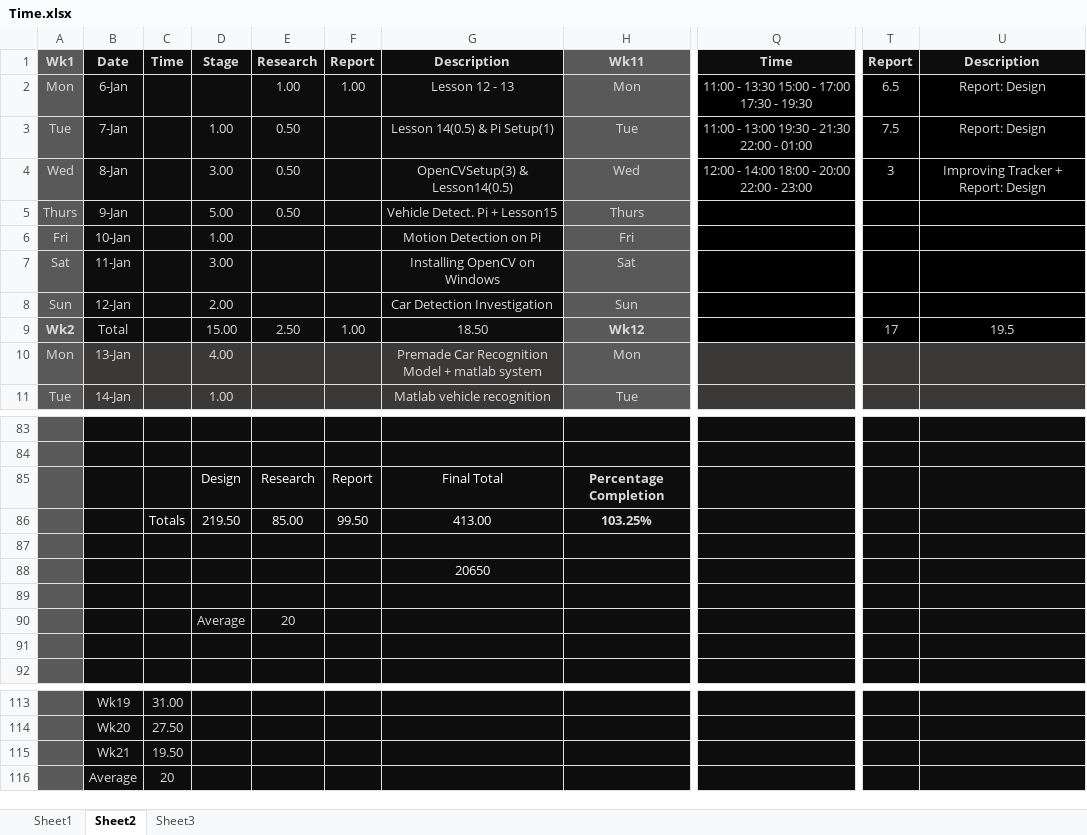
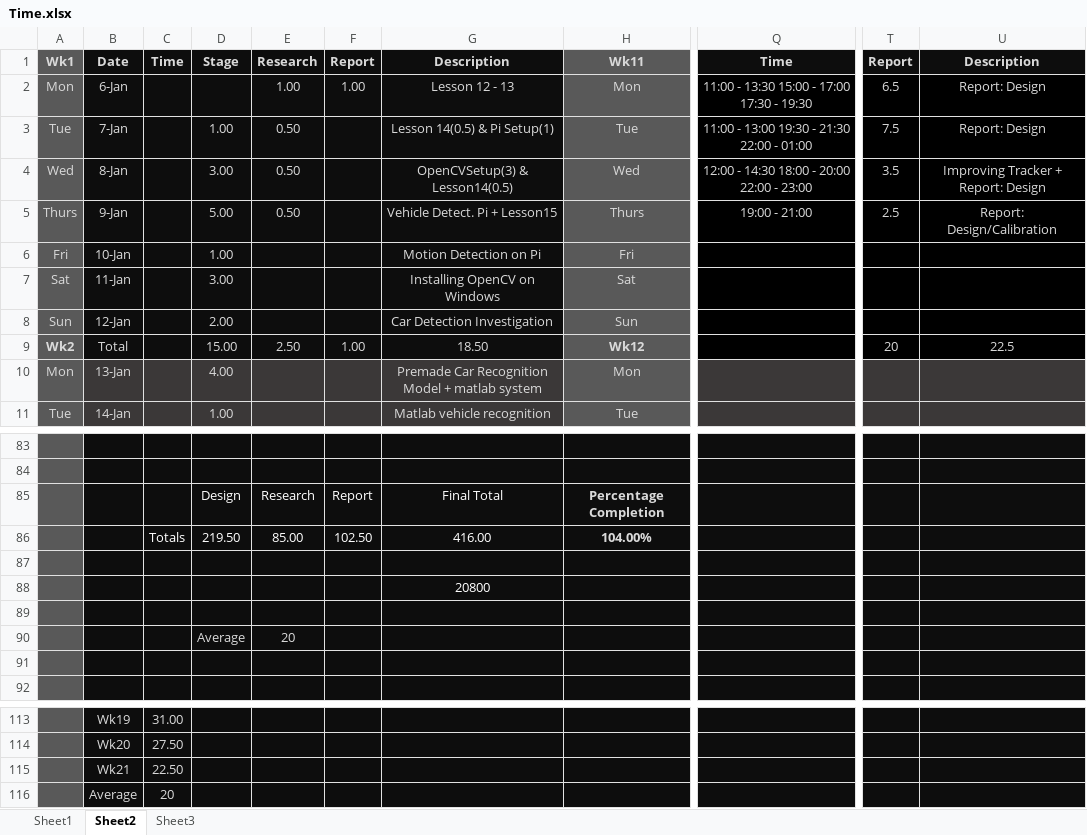
Before and after one commit to xolopx/thesisWindows, an Excel workbook: Time.xlsx, sheet Sheet2, drawn as a sheet; only a part is shown, gaps mark what is left out; values as stored, in another font and other column widths than the file's, no borders; charts and pictures and conditional formats not drawn; the diff names each change by its address in the sheet, - before the commit and + after, or states it on an @@ line.

Commit message:
Added to calibration.
Just need to do:
- contours, tracking and counting.

```diff
--- a/Time.xlsx (sheet Sheet2)
+++ b/Time.xlsx (sheet Sheet2)
-Q4: 12:00 - 14:00 18:00 - 20:00 22:00 - 23:00
+Q4: 12:00 - 14:30 18:00 - 20:00 22:00 - 23:00
-T4: 3
+T4: 3.5
-Q5: (empty)
+Q5: 19:00 - 21:00
-T5: (empty)
+T5: 2.5
-U5: (empty)
+U5: Report: Design/Calibration
-T9: 17
+T9: 20
-U9: 19.5
+U9: 22.5
-F86: 99.50
+F86: 102.50
-G86: 413.00
+G86: 416.00
-H86: 103.25%
+H86: 104.00%
-G88: 20650
+G88: 20800
-C115: 19.50
+C115: 22.50
```
Also changed, not shown: charts or pictures, 21 other files.
